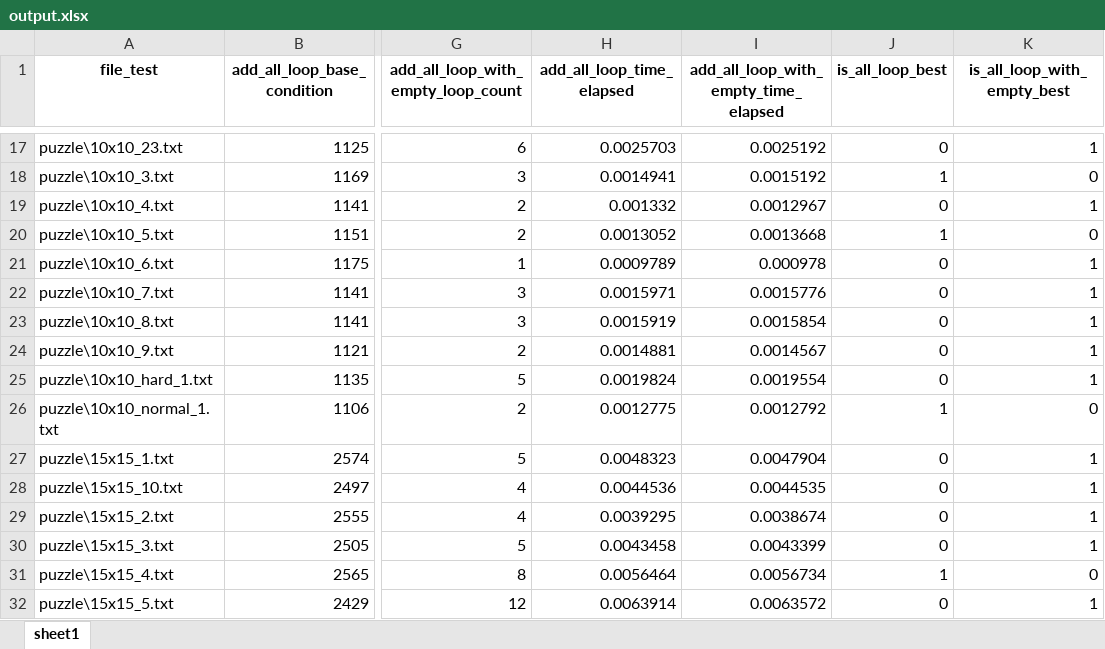
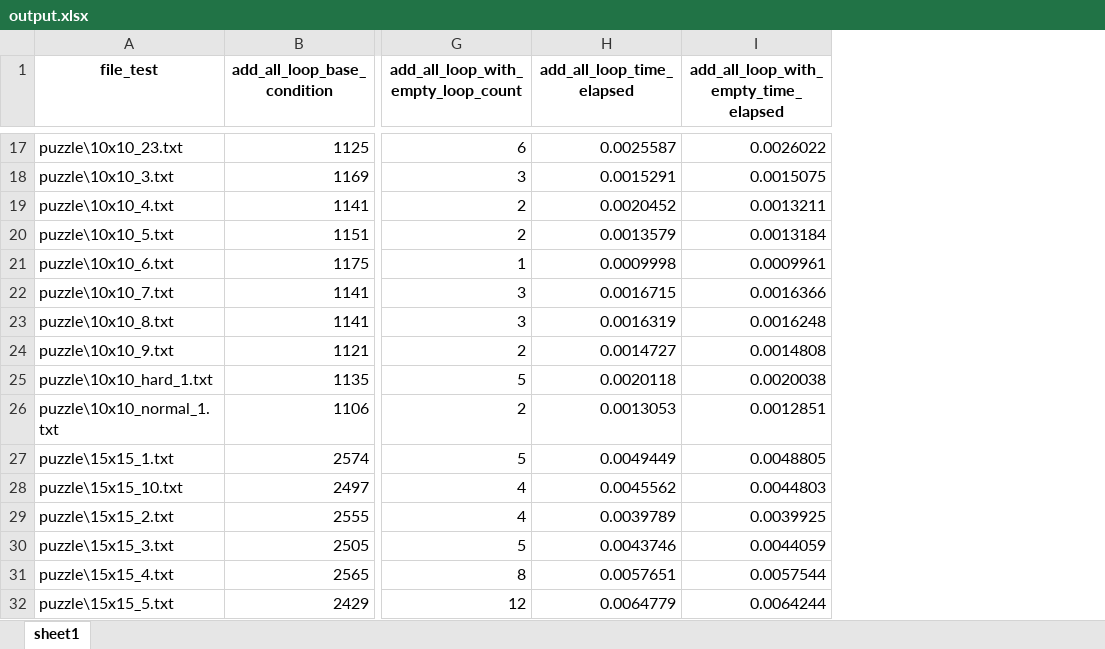
Before and after one commit to TruongXuanHieu-H/slither-link, an Excel workbook: output.xlsx, sheet sheet1, drawn as a sheet; only a part is shown, gaps mark what is left out; values as stored, in another font and other column widths than the file's, no borders; the diff covers the shown part only; the diff names each change by its address in the sheet, - before the commit and + after, or states it on an @@ line.

```diff
--- a/output.xlsx (sheet sheet1)
+++ b/output.xlsx (sheet sheet1)
-column J (is_all_loop_best), rows 17-32: 0 | 1 | 0 | 1 | 0 | 0 | 0 | 0 | 0 | 1 | 0 | 0 | 0 | 0 | 1 | 0
-column K (is_all_loop_with_empty_best), rows 17-32: 1 | 0 | 1 | 0 | 1 | 1 | 1 | 1 | 1 | 0 | 1 | 1 | 1 | 1 | 0 | 1
-H17 (add_all_loop_time_elapsed): 0.0025703
+H17 (add_all_loop_time_elapsed): 0.0025587
-I17: 0.0025192
+I17: 0.0026022
-H18 (add_all_loop_time_elapsed): 0.0014941
+H18 (add_all_loop_time_elapsed): 0.0015291
-I18: 0.0015192
+I18: 0.0015075
-H19 (add_all_loop_time_elapsed): 0.001332
+H19 (add_all_loop_time_elapsed): 0.0020452
-I19: 0.0012967
+I19: 0.0013211
-H20 (add_all_loop_time_elapsed): 0.0013052
+H20 (add_all_loop_time_elapsed): 0.0013579
-I20: 0.0013668
+I20: 0.0013184
-H21 (add_all_loop_time_elapsed): 0.0009789
+H21 (add_all_loop_time_elapsed): 0.0009998
-I21: 0.000978
+I21: 0.0009961
-H22 (add_all_loop_time_elapsed): 0.0015971
+H22 (add_all_loop_time_elapsed): 0.0016715
-I22: 0.0015776
+I22: 0.0016366
-H23 (add_all_loop_time_elapsed): 0.0015919
+H23 (add_all_loop_time_elapsed): 0.0016319
-I23: 0.0015854
+I23: 0.0016248
-H24 (add_all_loop_time_elapsed): 0.0014881
+H24 (add_all_loop_time_elapsed): 0.0014727
-I24: 0.0014567
+I24: 0.0014808
-H25 (add_all_loop_time_elapsed): 0.0019824
+H25 (add_all_loop_time_elapsed): 0.0020118
-I25: 0.0019554
+I25: 0.0020038
-H26 (add_all_loop_time_elapsed): 0.0012775
+H26 (add_all_loop_time_elapsed): 0.0013053
-I26: 0.0012792
+I26: 0.0012851
-H27 (add_all_loop_time_elapsed): 0.0048323
+H27 (add_all_loop_time_elapsed): 0.0049449
-I27: 0.0047904
+I27: 0.0048805
-H28 (add_all_loop_time_elapsed): 0.0044536
+H28 (add_all_loop_time_elapsed): 0.0045562
-I28: 0.0044535
+I28: 0.0044803
-H29 (add_all_loop_time_elapsed): 0.0039295
+H29 (add_all_loop_time_elapsed): 0.0039789
-I29: 0.0038674
+I29: 0.0039925
-H30 (add_all_loop_time_elapsed): 0.0043458
+H30 (add_all_loop_time_elapsed): 0.0043746
-I30: 0.0043399
+I30: 0.0044059
-H31 (add_all_loop_time_elapsed): 0.0056464
+H31 (add_all_loop_time_elapsed): 0.0057651
-I31: 0.0056734
+I31: 0.0057544
-H32 (add_all_loop_time_elapsed): 0.0063914
+H32 (add_all_loop_time_elapsed): 0.0064779
-I32: 0.0063572
+I32: 0.0064244
```
Also changed, not shown: 208 edited cells elsewhere in this sheet, 1 other file.
